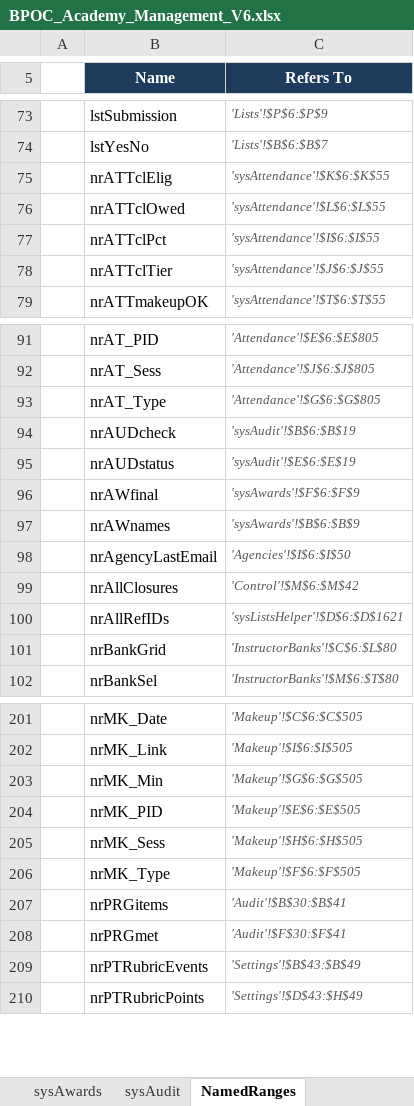
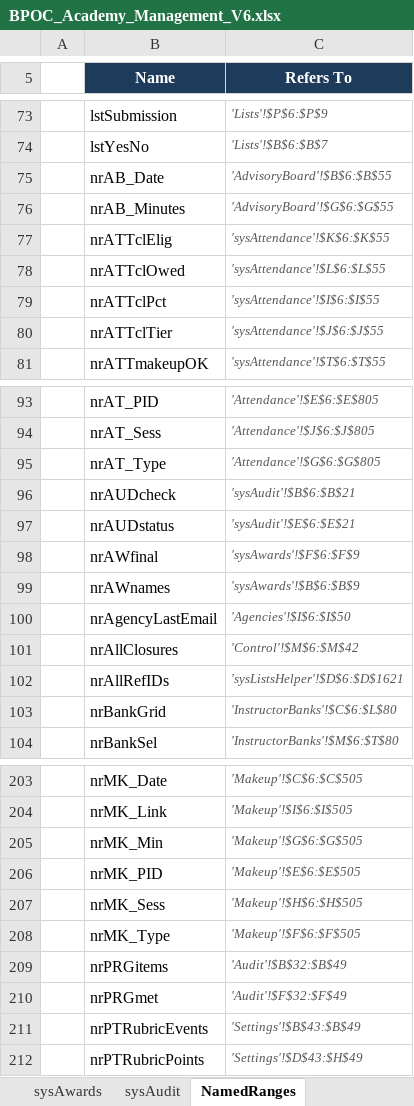
Before and after one commit to Trafficcop4/TPD---Travel-Training-Management-System, an Excel workbook: workbooks/BPOC_Academy_Management_V6.xlsx, sheet NamedRanges, drawn as a sheet; only a part is shown, gaps mark what is left out; values as stored, in another font and other column widths than the file's, no borders; addresses are those after the commit; the diff names each change by its address in the sheet, - before the commit and + after, or states it on an @@ line.

```diff
--- a/workbooks/BPOC_Academy_Management_V6.xlsx (sheet NamedRanges)
+++ b/workbooks/BPOC_Academy_Management_V6.xlsx (sheet NamedRanges)
+row 75:  | nrAB_Date | 'AdvisoryBoard'!$B$6:$B$55
+row 76:  | nrAB_Minutes | 'AdvisoryBoard'!$G$6:$G$55
-C96 (Refers To): 'sysAudit'!$B$6:$B$19
+C96 (Refers To): 'sysAudit'!$B$6:$B$21
-C97 (Refers To): 'sysAudit'!$E$6:$E$19
+C97 (Refers To): 'sysAudit'!$E$6:$E$21
-C209 (Refers To): 'Audit'!$B$30:$B$41
+C209 (Refers To): 'Audit'!$B$32:$B$49
-C210 (Refers To): 'Audit'!$F$30:$F$41
+C210 (Refers To): 'Audit'!$F$32:$F$49
```
Also changed, not shown: sheet Audit, sheet sysAudit, sheet InputGuide, other sheet tabs, 7 other files.
